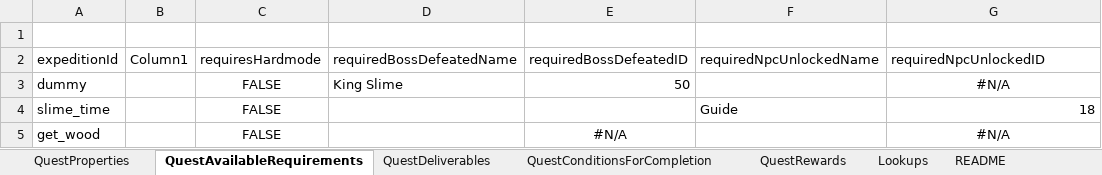
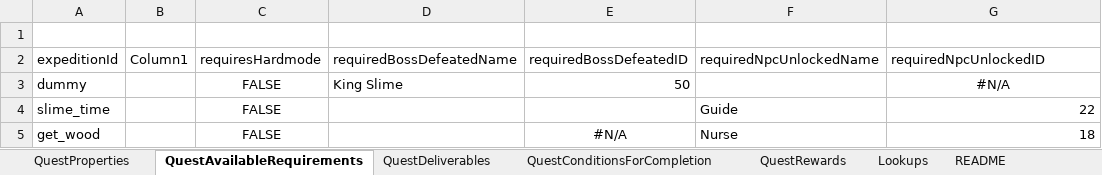
Before and after one commit to Chrhopeist/ExpeditionsReforged, an Excel workbook: Expeditions_Data_MultiTab.xlsx, sheet QuestAvailableRequirements, drawn as a sheet; values as stored, in another font and other column widths than the file's, no borders; table styles not drawn; the diff names each change by its address in the sheet, - before the commit and + after, or states it on an @@ line.

```diff
--- a/Expeditions_Data_MultiTab.xlsx (sheet QuestAvailableRequirements)
+++ b/Expeditions_Data_MultiTab.xlsx (sheet QuestAvailableRequirements)
-G4 (requiredNpcUnlockedID): 18
+G4 (requiredNpcUnlockedID): 22
-F5 (requiredNpcUnlockedName): (empty)
+F5 (requiredNpcUnlockedName): Nurse
-G5 (requiredNpcUnlockedID): #N/A
+G5 (requiredNpcUnlockedID): 18
-G5 alignment: center
+G5 alignment: right
```
Also changed, not shown: sheet Lookups, sheet QuestProperties, sheet QuestDeliverables, formulas that keep their value, 2 other files.
